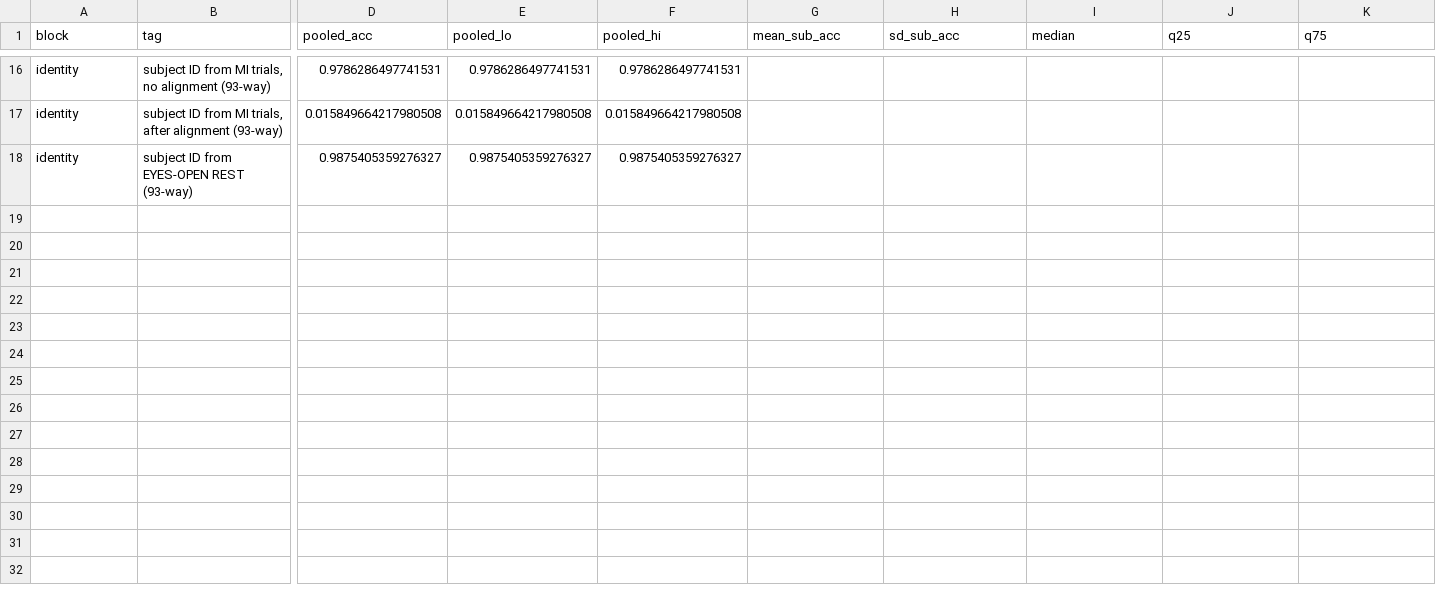
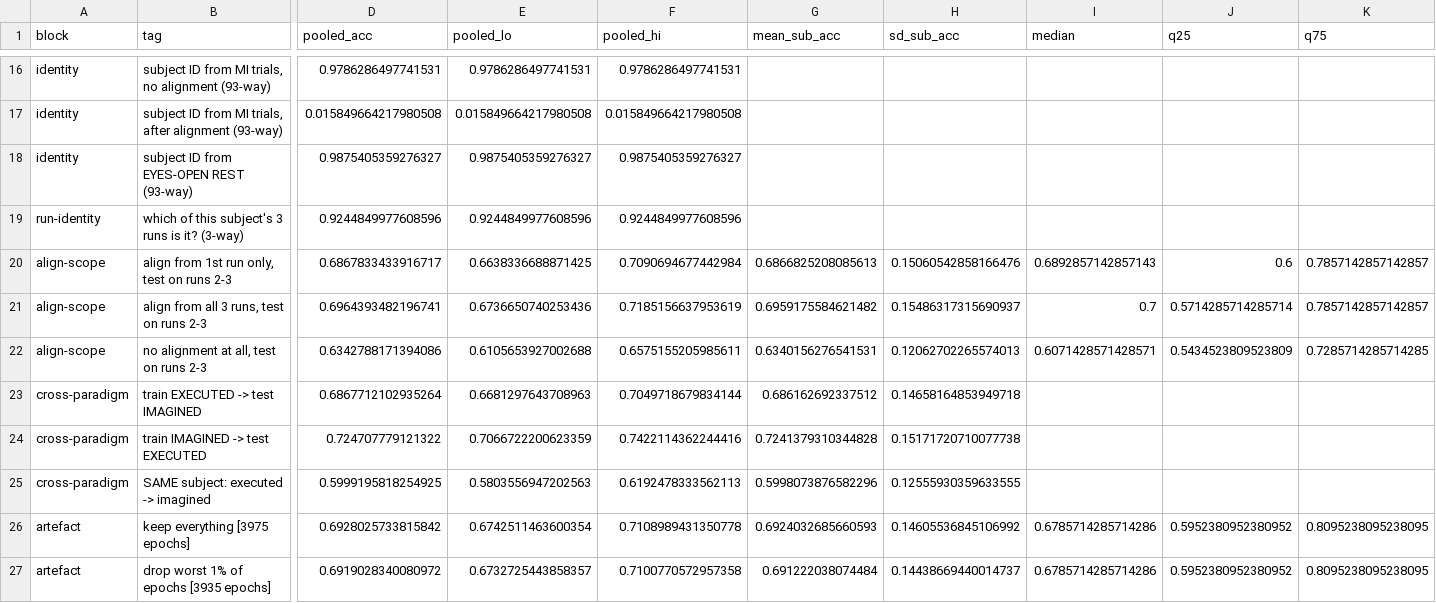
Before and after one commit to yslidev/ntab-eeg-mi, a CSV file: results/controls.csv, drawn as a sheet; only a part is shown, gaps mark what is left out; rows hold the shown columns only; the diff names each change by its address in the sheet, - before the commit and + after, or states it on an @@ line.

```diff
--- a/results/controls.csv
+++ b/results/controls.csv
+row 19: run-identity | which of this subject's 3 runs is it? (3-way) | 0.9244849977608596 | 0.9244849977608596 | 0.9244849977608596
+row 20: align-scope | align from 1st run only, test on runs 2-3 | 0.6867833433916717 | 0.6638336688871425 | 0.7090694677442984 | 0.6866825208085613 | 0.15060542858166476 | 0.6892857142857143 | 0.6 | 0.7857142857142857
+row 21: align-scope | align from all 3 runs, test on runs 2-3 | 0.6964393482196741 | 0.6736650740253436 | 0.7185156637953619 | 0.6959175584621482 | 0.15486317315690937 | 0.7 | 0.5714285714285714 | 0.7857142857142857
+row 22: align-scope | no alignment at all, test on runs 2-3 | 0.6342788171394086 | 0.6105653927002688 | 0.6575155205985611 | 0.6340156276541531 | 0.12062702265574013 | 0.6071428571428571 | 0.5434523809523809 | 0.7285714285714285
+row 23: cross-paradigm | train EXECUTED -> test IMAGINED | 0.6867712102935264 | 0.6681297643708963 | 0.7049718679834144 | 0.686162692337512 | 0.14658164853949718
+row 24: cross-paradigm | train IMAGINED -> test EXECUTED | 0.724707779121322 | 0.7066722200623359 | 0.7422114362244416 | 0.7241379310344828 | 0.15171720710077738
+row 25: cross-paradigm | SAME subject: executed -> imagined | 0.5999195818254925 | 0.5803556947202563 | 0.6192478333562113 | 0.5998073876582296 | 0.12555930359633555
+row 26: artefact | keep everything [3975 epochs] | 0.6928025733815842 | 0.6742511463600354 | 0.7108989431350778 | 0.6924032685660593 | 0.14605536845106992 | 0.6785714285714286 | 0.5952380952380952 | 0.8095238095238095
+row 27: artefact | drop worst 1% of epochs [3935 epochs] | 0.6919028340080972 | 0.6732725443858357 | 0.7100770572957358 | 0.691222038074484 | 0.14438669440014737 | 0.6785714285714286 | 0.5952380952380952 | 0.8095238095238095
```
Also changed, not shown: 7 other files.
